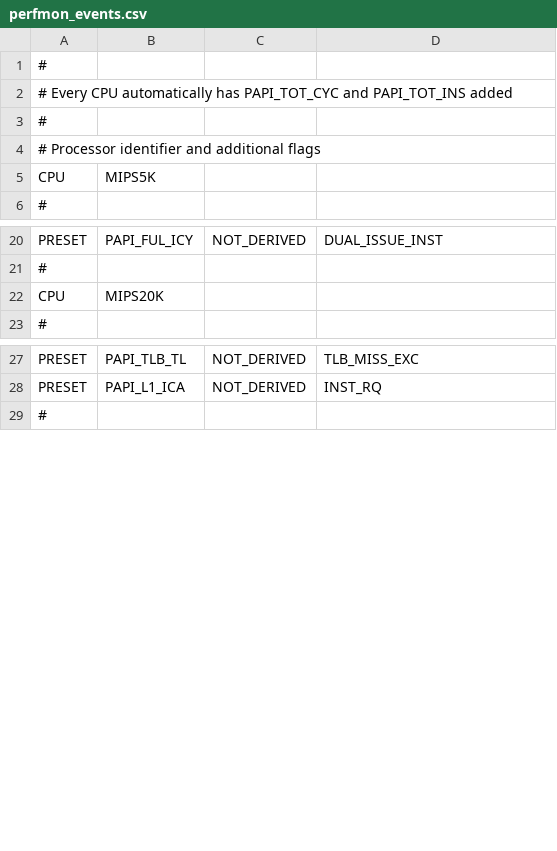
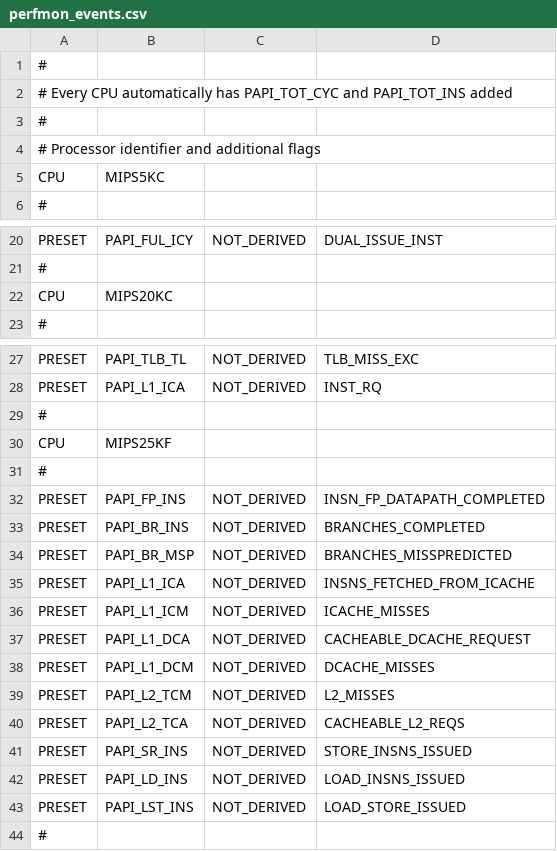
Before and after one commit to icl-utk-edu/papi, a CSV file: src/perfmon_events.csv, drawn as a sheet; only a part is shown, gaps mark what is left out.

Commit message:
Added MIPS25K

```diff
--- a/src/perfmon_events.csv
+++ b/src/perfmon_events.csv
@@ -4,3 +4,3 @@
 # Processor identifier and additional flags
-CPU,MIPS5K
+CPU,MIPS5KC
 #
@@ -21,3 +21,3 @@ PRESET,PAPI_FUL_ICY,NOT_DERIVED,DUAL_ISSUE_INST
 #
-CPU,MIPS20K
+CPU,MIPS20KC
 #
@@ -28,2 +28,17 @@ PRESET,PAPI_TLB_TL,NOT_DERIVED,TLB_MISS_EXC
 PRESET,PAPI_L1_ICA,NOT_DERIVED,INST_RQ
+#
+CPU,MIPS25KF
+#
+PRESET,PAPI_FP_INS,NOT_DERIVED,INSN_FP_DATAPATH_COMPLETED
+PRESET,PAPI_BR_INS,NOT_DERIVED,BRANCHES_COMPLETED
+PRESET,PAPI_BR_MSP,NOT_DERIVED,BRANCHES_MISSPREDICTED
+PRESET,PAPI_L1_ICA,NOT_DERIVED,INSNS_FETCHED_FROM_ICACHE
+PRESET,PAPI_L1_ICM,NOT_DERIVED,ICACHE_MISSES
+PRESET,PAPI_L1_DCA,NOT_DERIVED,CACHEABLE_DCACHE_REQUEST
+PRESET,PAPI_L1_DCM,NOT_DERIVED,DCACHE_MISSES
+PRESET,PAPI_L2_TCM,NOT_DERIVED,L2_MISSES
+PRESET,PAPI_L2_TCA,NOT_DERIVED,CACHEABLE_L2_REQS
+PRESET,PAPI_SR_INS,NOT_DERIVED,STORE_INSNS_ISSUED
+PRESET,PAPI_LD_INS,NOT_DERIVED,LOAD_INSNS_ISSUED
+PRESET,PAPI_LST_INS,NOT_DERIVED,LOAD_STORE_ISSUED
 #
```
